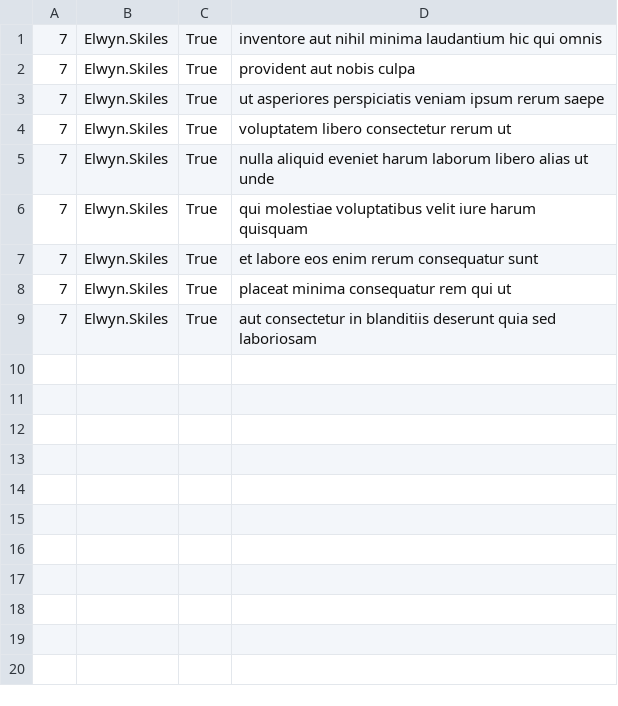
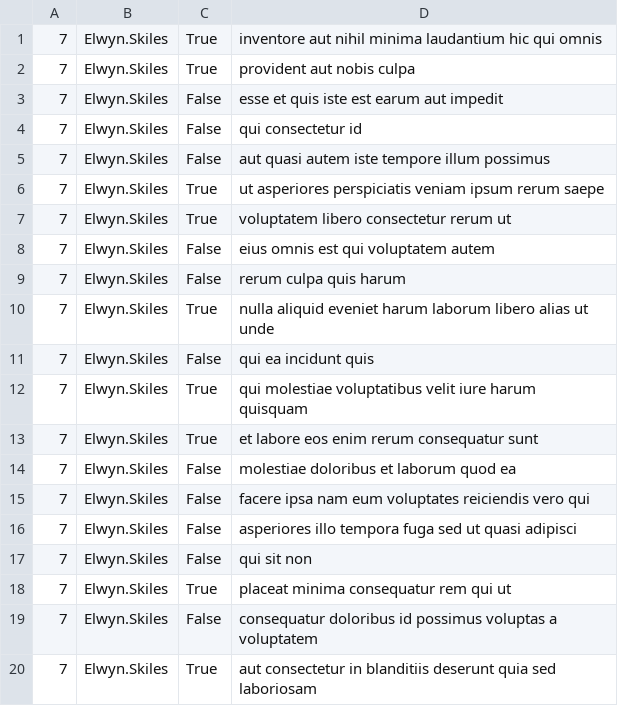
Before and after one commit to kelciatkinson/atlas-back-end, a CSV file: api/7.csv, drawn as a sheet; the diff names each change by its address in the sheet, - before the commit and + after, or states it on an @@ line.

```diff
--- a/api/7.csv
+++ b/api/7.csv
+row 3: 7 | Elwyn.Skiles | False | esse et quis iste est earum aut impedit
+row 4: 7 | Elwyn.Skiles | False | qui consectetur id
+row 5: 7 | Elwyn.Skiles | False | aut quasi autem iste tempore illum possimus
+row 8: 7 | Elwyn.Skiles | False | eius omnis est qui voluptatem autem
+row 9: 7 | Elwyn.Skiles | False | rerum culpa quis harum
+row 11: 7 | Elwyn.Skiles | False | qui ea incidunt quis
+row 14: 7 | Elwyn.Skiles | False | molestiae doloribus et laborum quod ea
+row 15: 7 | Elwyn.Skiles | False | facere ipsa nam eum voluptates reiciendis vero qui
+row 16: 7 | Elwyn.Skiles | False | asperiores illo tempora fuga sed ut quasi adipisci
+row 17: 7 | Elwyn.Skiles | False | qui sit non
+row 19: 7 | Elwyn.Skiles | False | consequatur doloribus id possimus voluptas a voluptatem
```
Also changed, not shown: api/2.csv, api/3.csv, 8 other files.
